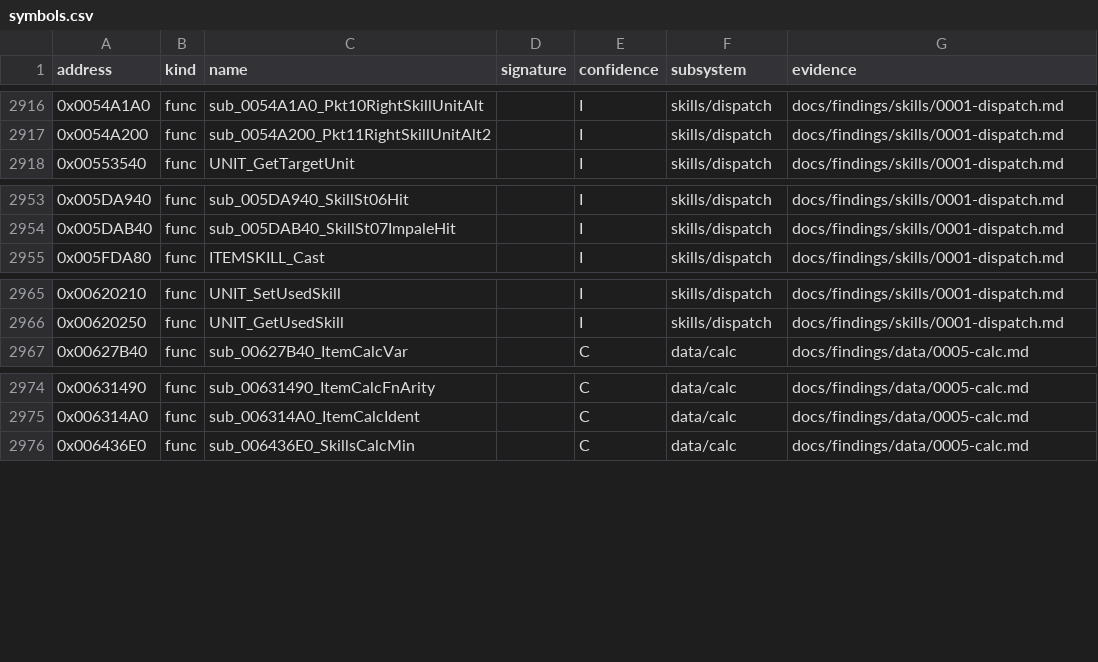
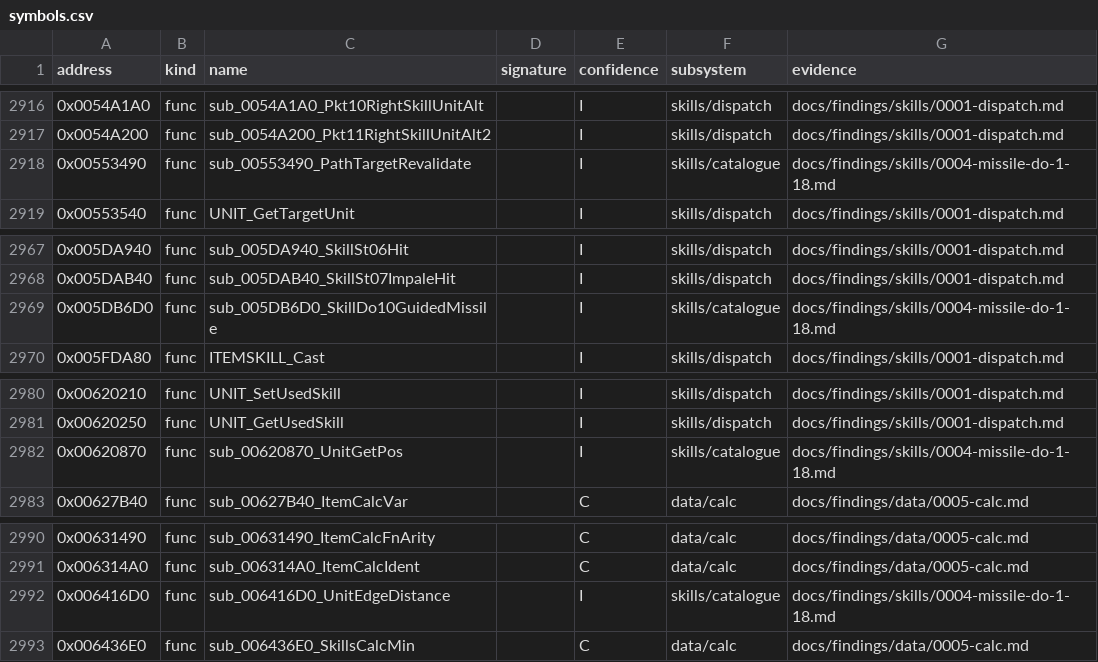
Before and after one commit to IgorKonovalov/diablo-2-recompilation, a CSV file: re/symbols.csv, drawn as a sheet; only a part is shown, gaps mark what is left out; the diff covers the shown part only.

Commit message:
docs(findings): plan 0046 batch 9a, missile do functions 1-18 (skills/0004)
Fourteen missile server do functions read (do 2, 6-18; do 1, 3, 5 tier A cited),
their draws listed (only sub_005A9820's re-seed and two RangeB, and do 18's two
RangeB per gold drop), 13 of them raised by emulation: run:2026-10-20-cat-emu-9a,
nine families, 13 800 cases, 0 mismatches (tools/skills_catalogue_emu.py, new
EmuBoundary.java with observe boundaries, ghidra.sh emuboundary). 23 symbols
(skills/catalogue), dated notes in skills/0002 and quests/0001, backlog to the
archivist and spec-writer, plan 0046 log entry, review request to the architect.

```diff
--- a/re/symbols.csv
+++ b/re/symbols.csv
@@ -2917,2 +2917,3 @@ address,kind,name,signature,confidence,subsystem,evidence
 0x0054A200,func,sub_0054A200_Pkt11RightSkillUnitAlt2,,I,skills/dispatch,docs/findings/skills/0001-dispatch.md
+0x00553490,func,sub_00553490_PathTargetRevalidate,,I,skills/catalogue,docs/findings/skills/0004-missile-do-1-18.md
 0x00553540,func,UNIT_GetTargetUnit,,I,skills/dispatch,docs/findings/skills/0001-dispatch.md
@@ -2954,2 +2968,3 @@ address,kind,name,signature,confidence,subsystem,evidence
 0x005DAB40,func,sub_005DAB40_SkillSt07ImpaleHit,,I,skills/dispatch,docs/findings/skills/0001-dispatch.md
+0x005DB6D0,func,sub_005DB6D0_SkillDo10GuidedMissile,,I,skills/catalogue,docs/findings/skills/0004-missile-do-1-18.md
 0x005FDA80,func,ITEMSKILL_Cast,,I,skills/dispatch,docs/findings/skills/0001-dispatch.md
@@ -2966,2 +2981,3 @@ address,kind,name,signature,confidence,subsystem,evidence
 0x00620250,func,UNIT_GetUsedSkill,,I,skills/dispatch,docs/findings/skills/0001-dispatch.md
+0x00620870,func,sub_00620870_UnitGetPos,,I,skills/catalogue,docs/findings/skills/0004-missile-do-1-18.md
 0x00627B40,func,sub_00627B40_ItemCalcVar,,C,data/calc,docs/findings/data/0005-calc.md
@@ -2975,2 +2991,3 @@ address,kind,name,signature,confidence,subsystem,evidence
 0x006314A0,func,sub_006314A0_ItemCalcIdent,,C,data/calc,docs/findings/data/0005-calc.md
+0x006416D0,func,sub_006416D0_UnitEdgeDistance,,I,skills/catalogue,docs/findings/skills/0004-missile-do-1-18.md
 0x006436E0,func,sub_006436E0_SkillsCalcMin,,C,data/calc,docs/findings/data/0005-calc.md
```
Also changed, not shown: 19 added rows elsewhere in this file, 12 other files.
